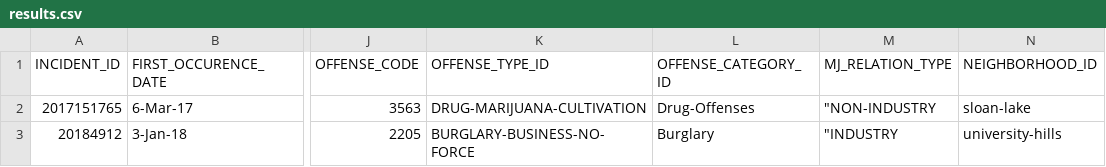
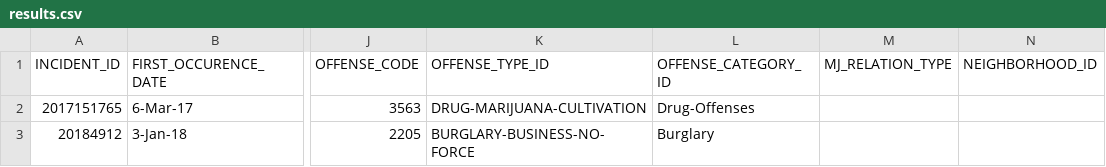
Before and after one commit to Levi-Benoliel/web, a CSV file: results.csv, drawn as a sheet; only a part is shown, gaps mark what is left out; the diff names each change by its address in the sheet, - before the commit and + after, or states it on an @@ line.

Commit message:
Update results.csv

```diff
--- a/results.csv
+++ b/results.csv
-M2 (MJ_RELATION_TYPE): "NON-INDUSTRY
+M2 (MJ_RELATION_TYPE): (empty)
-N2 (NEIGHBORHOOD_ID): sloan-lake
+N2 (NEIGHBORHOOD_ID): (empty)
-M3 (MJ_RELATION_TYPE): "INDUSTRY
+M3 (MJ_RELATION_TYPE): (empty)
-N3 (NEIGHBORHOOD_ID): university-hills
+N3 (NEIGHBORHOOD_ID): (empty)
```
